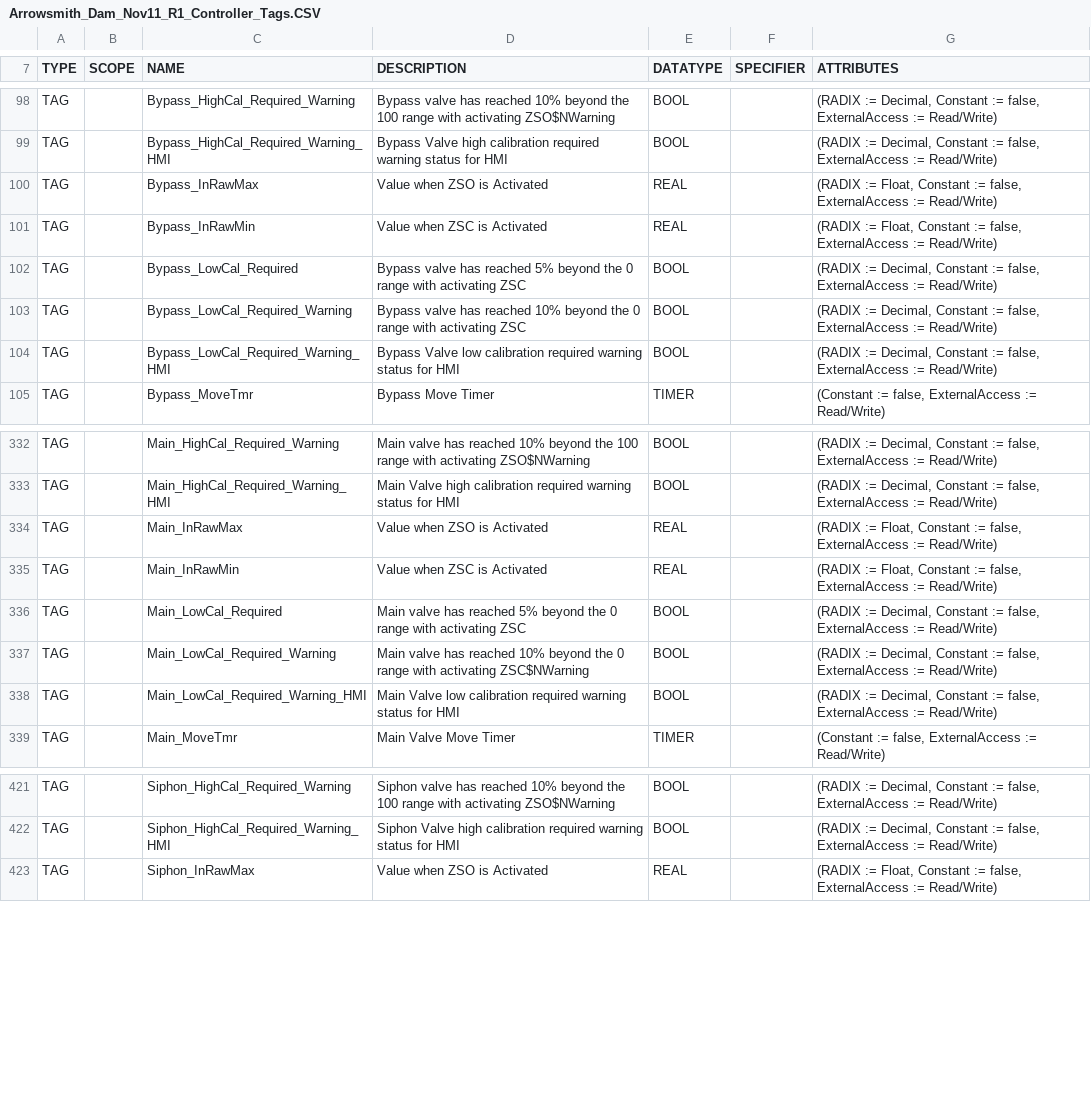
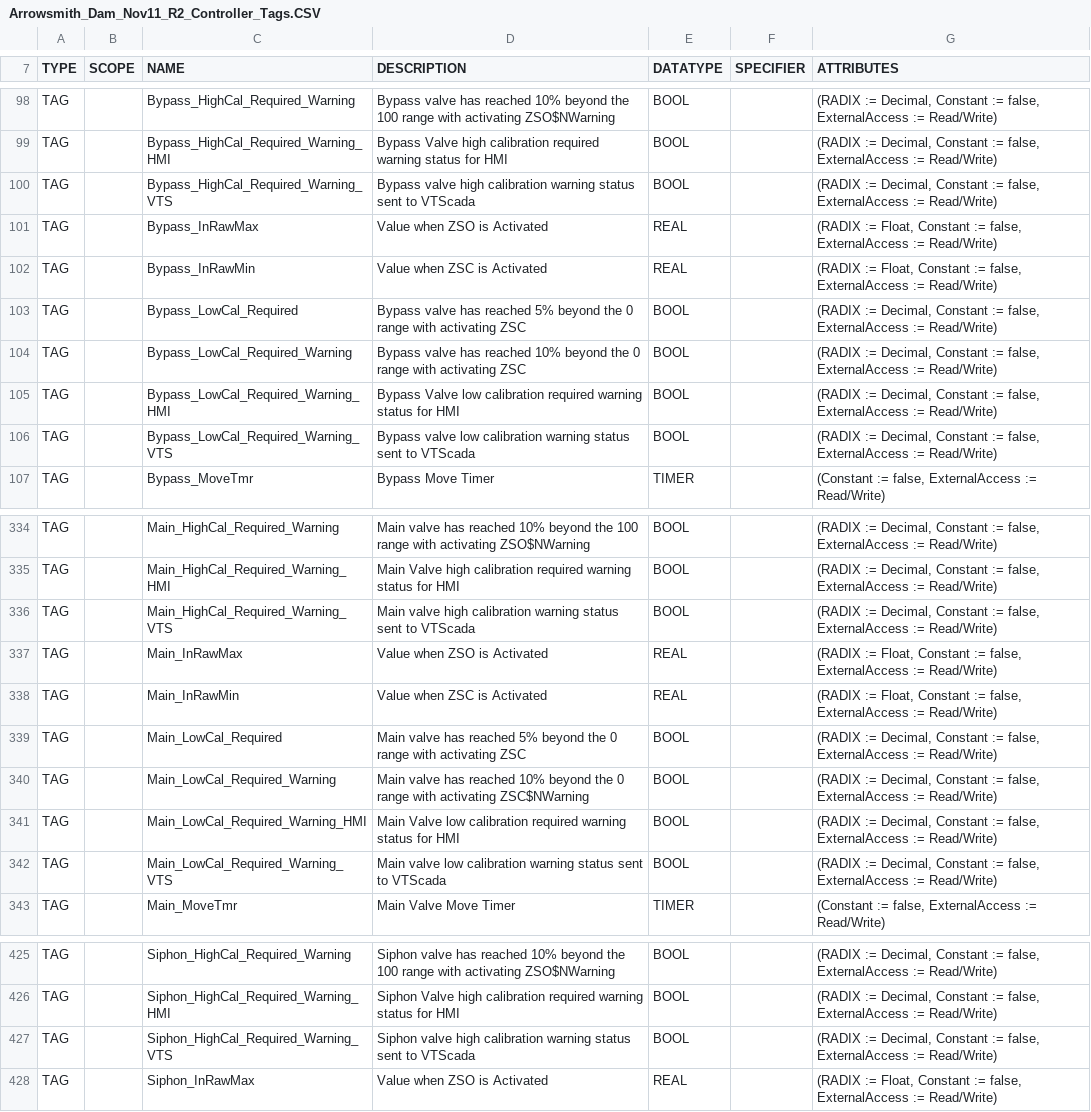
Before and after one commit to WSWallace-62/Arrowsmith_Dam_PLC, a CSV file: Tag_Info/Arrowsmith_Dam_Nov11_R2_Controller_Tags.CSV (was Tag_Info/Arrowsmith_Dam_Nov11_R1_Controller_Tags.CSV), drawn as a sheet; only a part is shown, gaps mark what is left out; the diff covers the shown part only.

```diff
--- a/Tag_Info/Arrowsmith_Dam_Nov11_R1_Controller_Tags.CSV
+++ b/Tag_Info/Arrowsmith_Dam_Nov11_R2_Controller_Tags.CSV
@@ -99,2 +99,3 @@ TAG,,Bypass_HighCal_Required_Warning,"Bypass valve has reached 10% beyond the 10
 TAG,,Bypass_HighCal_Required_Warning_HMI,"Bypass Valve high calibration required warning status for HMI","BOOL","","(RADIX := Decimal, Constant := false, ExternalAccess := Read/Write)"
+TAG,,Bypass_HighCal_Required_Warning_VTS,"Bypass valve high calibration warning status sent to VTScada","BOOL","","(RADIX := Decimal, Constant := false, ExternalAccess := Read/Write)"
 TAG,,Bypass_InRawMax,"Value when ZSO is Activated","REAL","","(RADIX := Float, Constant := false, ExternalAccess := Read/Write)"
@@ -104,2 +105,3 @@ TAG,,Bypass_LowCal_Required_Warning,"Bypass valve has reached 10% beyond the 0 r
 TAG,,Bypass_LowCal_Required_Warning_HMI,"Bypass Valve low calibration required warning status for HMI","BOOL","","(RADIX := Decimal, Constant := false, ExternalAccess := Read/Write)"
+TAG,,Bypass_LowCal_Required_Warning_VTS,"Bypass valve low calibration warning status sent to VTScada","BOOL","","(RADIX := Decimal, Constant := false, ExternalAccess := Read/Write)"
 TAG,,Bypass_MoveTmr,"Bypass Move Timer","TIMER","","(Constant := false, ExternalAccess := Read/Write)"
@@ -333,2 +335,3 @@ TAG,,Main_HighCal_Required_Warning,"Main valve has reached 10% beyond the 100 ra
 TAG,,Main_HighCal_Required_Warning_HMI,"Main Valve high calibration required warning status for HMI","BOOL","","(RADIX := Decimal, Constant := false, ExternalAccess := Read/Write)"
+TAG,,Main_HighCal_Required_Warning_VTS,"Main valve high calibration warning status sent to VTScada","BOOL","","(RADIX := Decimal, Constant := false, ExternalAccess := Read/Write)"
 TAG,,Main_InRawMax,"Value when ZSO is Activated","REAL","","(RADIX := Float, Constant := false, ExternalAccess := Read/Write)"
@@ -338,2 +341,3 @@ TAG,,Main_LowCal_Required_Warning,"Main valve has reached 10% beyond the 0 range
 TAG,,Main_LowCal_Required_Warning_HMI,"Main Valve low calibration required warning status for HMI","BOOL","","(RADIX := Decimal, Constant := false, ExternalAccess := Read/Write)"
+TAG,,Main_LowCal_Required_Warning_VTS,"Main valve low calibration warning status sent to VTScada","BOOL","","(RADIX := Decimal, Constant := false, ExternalAccess := Read/Write)"
 TAG,,Main_MoveTmr,"Main Valve Move Timer","TIMER","","(Constant := false, ExternalAccess := Read/Write)"
@@ -422,2 +426,3 @@ TAG,,Siphon_HighCal_Required_Warning,"Siphon valve has reached 10% beyond the 10
 TAG,,Siphon_HighCal_Required_Warning_HMI,"Siphon Valve high calibration required warning status for HMI","BOOL","","(RADIX := Decimal, Constant := false, ExternalAccess := Read/Write)"
+TAG,,Siphon_HighCal_Required_Warning_VTS,"Siphon valve high calibration warning status sent to VTScada","BOOL","","(RADIX := Decimal, Constant := false, ExternalAccess := Read/Write)"
 TAG,,Siphon_InRawMax,"Value when ZSO is Activated","REAL","","(RADIX := Float, Constant := false, ExternalAccess := Read/Write)"
```
Also changed, not shown: 7 added rows and 25 edited cells elsewhere in this file, 7 other files.
